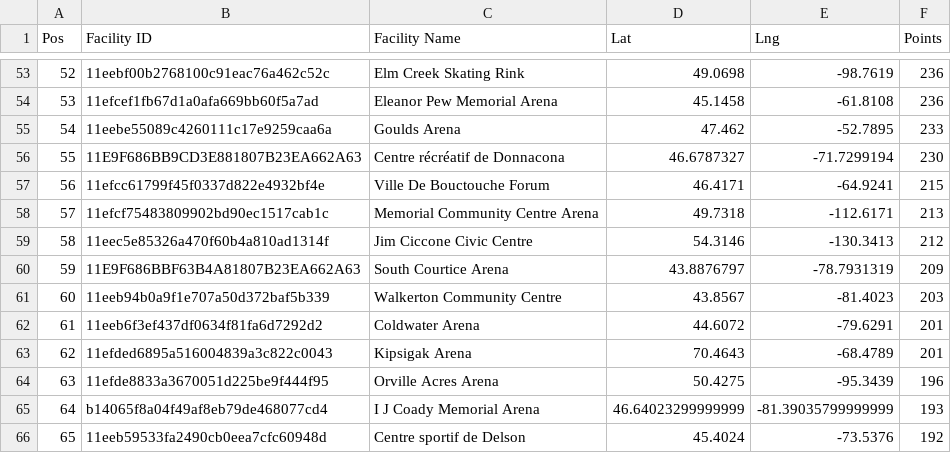
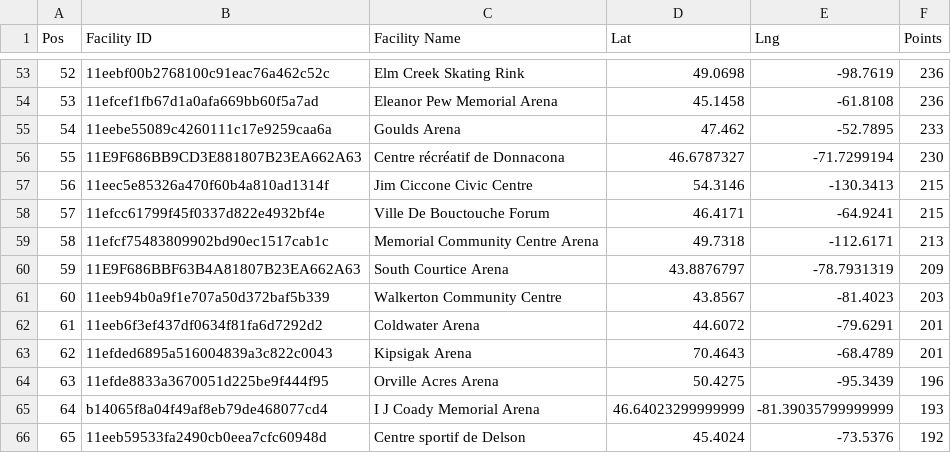
Before and after one commit to madgetr/hockeyville, a CSV file: data/kraft_facilities.csv, drawn as a sheet; only a part is shown, gaps mark what is left out; removed rows and columns are numbered as before the commit, all else as after; the diff names each change by its address in the sheet, - before the commit and + after, or states it on an @@ line.

```diff
--- a/data/kraft_facilities.csv
+++ b/data/kraft_facilities.csv
+row 57: 56 | 11eec5e85326a470f60b4a810ad1314f | Jim Ciccone Civic Centre | 54.3146 | -130.3413 | 215
@@ column A (Pos) renumbered between rows 58 and 59 @@
-row 59: 58 | 11eec5e85326a470f60b4a810ad1314f | Jim Ciccone Civic Centre | 54.3146 | -130.3413 | 212
```
Also changed, not shown: data/kraft.csv, 4 other files.
